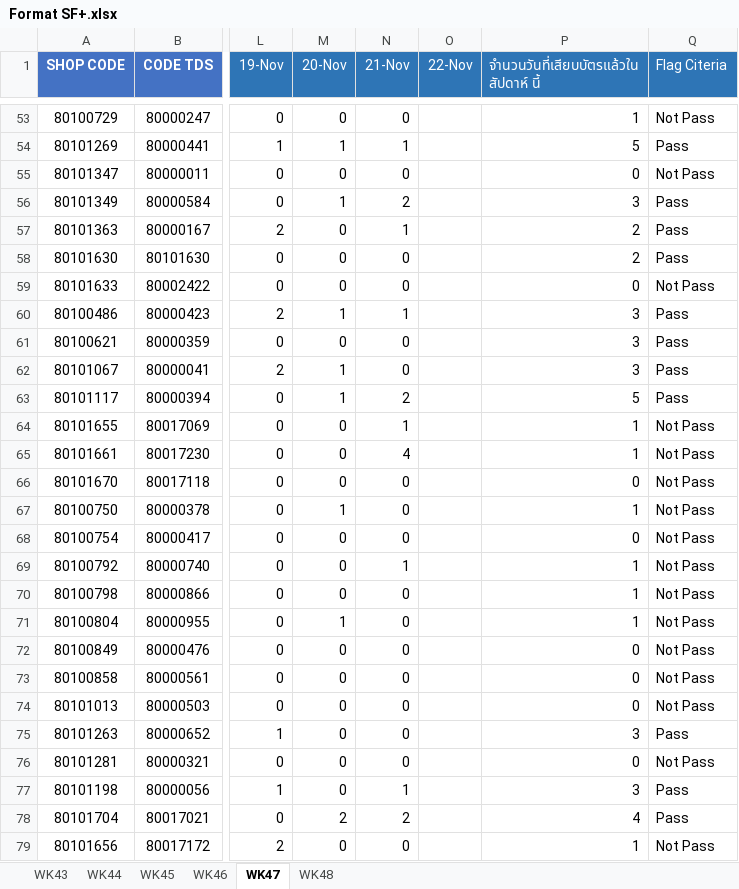
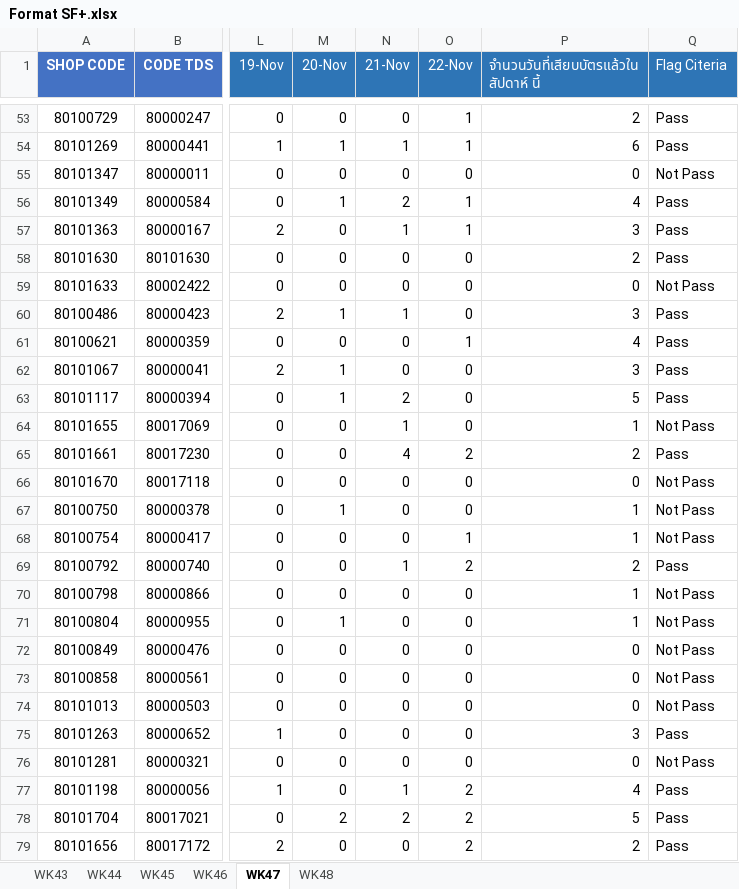
Before and after one commit to amnattyy-cyber/sf-card-swipe-dashboard, an Excel workbook: data/Format SF+.xlsx, sheet WK47, drawn as a sheet; only a part is shown, gaps mark what is left out; values as stored, in another font and other column widths than the file's, no borders; the diff covers the shown part only; the diff names each change by its address in the sheet, - before the commit and + after, or states it on an @@ line.

```diff
--- a/data/Format SF+.xlsx (sheet WK47)
+++ b/data/Format SF+.xlsx (sheet WK47)
-O53:O54 (22-Nov): (empty)
+O53:O54 (22-Nov): 1
-P53: 1
+P53: 2
-Q53 (Flag Citeria): Not Pass
+Q53 (Flag Citeria): Pass
-P54: 5
+P54: 6
-O55 (22-Nov): (empty)
+O55 (22-Nov): 0
-O56:O57 (22-Nov): (empty)
+O56:O57 (22-Nov): 1
-P56: 3
+P56: 4
-P57: 2
+P57: 3
-O58:O60 (22-Nov): (empty)
+O58:O60 (22-Nov): 0
-O61 (22-Nov): (empty)
+O61 (22-Nov): 1
-P61: 3
+P61: 4
-O62:O64 (22-Nov): (empty)
+O62:O64 (22-Nov): 0
-O65 (22-Nov): (empty)
+O65 (22-Nov): 2
-P65: 1
+P65: 2
-Q65 (Flag Citeria): Not Pass
+Q65 (Flag Citeria): Pass
-O66:O67 (22-Nov): (empty)
+O66:O67 (22-Nov): 0
-O68 (22-Nov): (empty)
+O68 (22-Nov): 1
-P68: 0
+P68: 1
-O69 (22-Nov): (empty)
+O69 (22-Nov): 2
-P69: 1
+P69: 2
-Q69 (Flag Citeria): Not Pass
+Q69 (Flag Citeria): Pass
-O70:O76 (22-Nov): (empty)
+O70:O76 (22-Nov): 0
-O77:O79 (22-Nov): (empty)
+O77:O79 (22-Nov): 2
-P77: 3
+P77: 4
-P78: 4
+P78: 5
-P79: 1
+P79: 2
-Q79 (Flag Citeria): Not Pass
+Q79 (Flag Citeria): Pass
```
Also changed, not shown: 315 edited cells elsewhere in this sheet, 2 other files.
